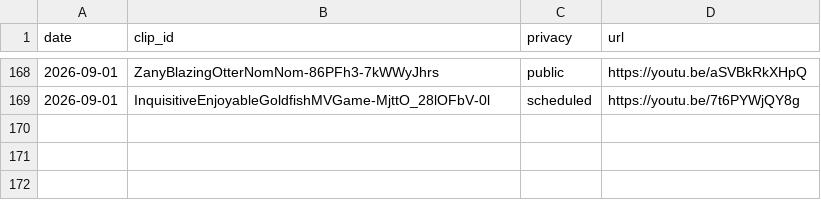
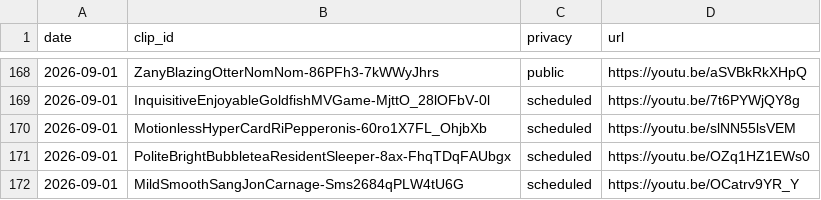
Before and after one commit to chat94534-oss/shorts-twitchclips, a CSV file: logs/history.csv, drawn as a sheet; only a part is shown, gaps mark what is left out.

```diff
--- a/logs/history.csv
+++ b/logs/history.csv
@@ -169 +169,4 @@ date,clip_id,privacy,url
 2026-09-01,InquisitiveEnjoyableGoldfishMVGame-MjttO_28lOFbV-0l,scheduled,https://youtu.be/7t6PYWjQY8g
+2026-09-01,MotionlessHyperCardRiPepperonis-60ro1X7FL_OhjbXb,scheduled,https://youtu.be/slNN55lsVEM
+2026-09-01,PoliteBrightBubbleteaResidentSleeper-8ax-FhqTDqFAUbgx,scheduled,https://youtu.be/OZq1HZ1EWs0
+2026-09-01,MildSmoothSangJonCarnage-Sms2684qPLW4tU6G,scheduled,https://youtu.be/OCatrv9YR_Y
```
Also changed, not shown: 1 other file.
